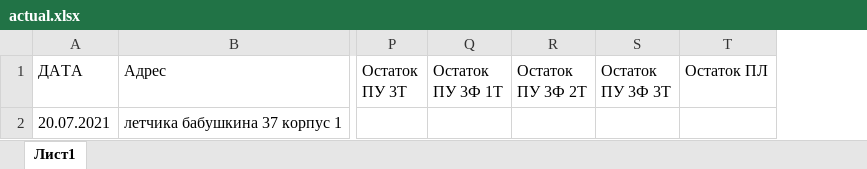
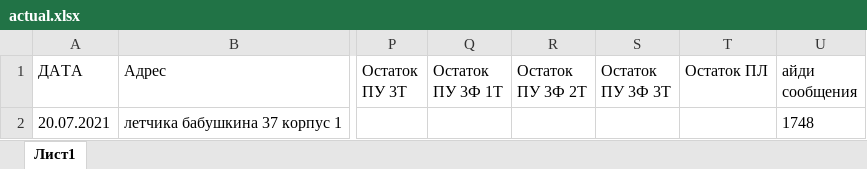
Before and after one commit to ivanevgen/service-telegram-listiner, an Excel workbook: actual.xlsx, sheet Лист1, drawn as a sheet; only a part is shown, gaps mark what is left out; values as stored, in another font and other column widths than the file's, no borders; charts and pictures not drawn; the diff names each change by its address in the sheet, - before the commit and + after, or states it on an @@ line.

```diff
--- a/actual.xlsx (sheet Лист1)
+++ b/actual.xlsx (sheet Лист1)
+column U (айди сообщения), row 2: 1748
```
Also changed, not shown: charts or pictures, 10 other files.
